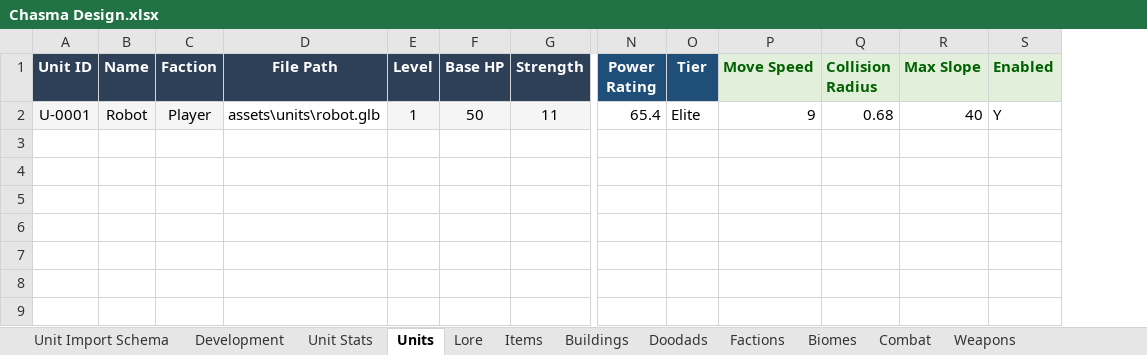
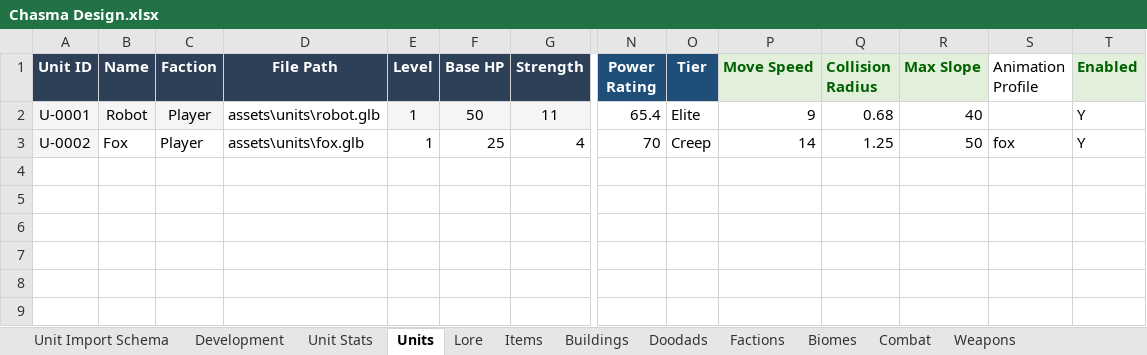
Before and after one commit to Matt1965/chasma, an Excel workbook: Chasma Design.xlsx, sheet Units, drawn as a sheet; only a part is shown, gaps mark what is left out; values as stored, in another font and other column widths than the file's, no borders; rows hold the shown columns only; the diff names each change by its address in the sheet, - before the commit and + after, or states it on an @@ line.

Commit message:
Animation fixes

```diff
--- a/Chasma Design.xlsx (sheet Units)
+++ b/Chasma Design.xlsx (sheet Units)
+column S (Animation Profile), row 3: fox
-row 3: (empty)
+row 3: U-0002 | Fox | Player | assets\units\fox.glb | 1 | 25 | 4 | 70 | Creep | 14 | 1.25 | 50 | fox | Y
-A3 fill: none
+A3 fill: #F5F5F5
```
Also changed, not shown: sheet Unit Import Schema, other sheet tabs, 24 other files.
